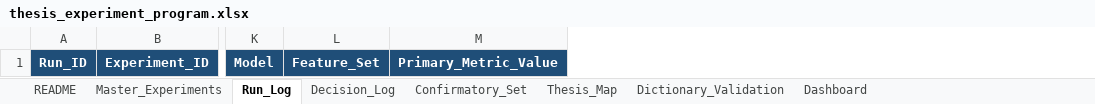
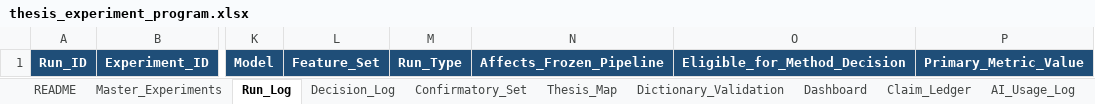
Before and after one commit to khalosh74/Thesis_ML, an Excel workbook: thesis_experiment_program.xlsx, sheet Run_Log, drawn as a sheet; only a part is shown, gaps mark what is left out; values as stored, in another font and other column widths than the file's, no borders; table styles not drawn; the diff names each change by its address in the sheet, - before the commit and + after, or states it on an @@ line.

```diff
--- a/thesis_experiment_program.xlsx (sheet Run_Log)
+++ b/thesis_experiment_program.xlsx (sheet Run_Log)
+sheet tab: Claim_Ledger
+sheet tab: AI_Usage_Log
+column M, row 1: Run_Type
+column N, row 1: Affects_Frozen_Pipeline
+column O, row 1: Eligible_for_Method_Decision
```
Also changed, not shown: sheet Master_Experiments, sheet Dictionary_Validation, sheet Decision_Log, sheet Dashboard, sheet Confirmatory_Set, sheet README, 1 more sheet, other sheet tabs, 2 other files.
